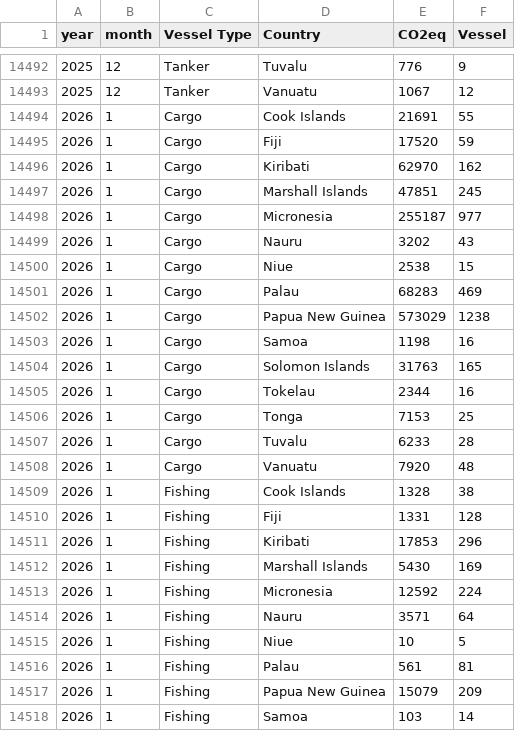
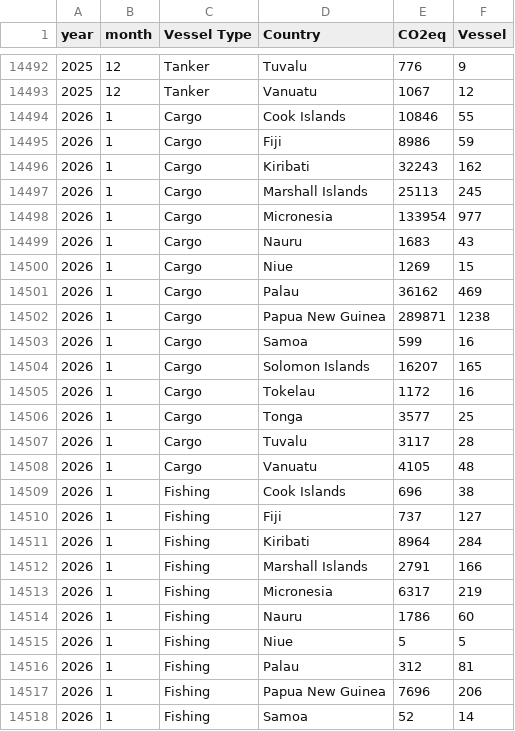
Before and after one commit to cherrylchico/pacific-observatory-ais-data, a CSV file: data/Monthly CO2 by Country Vessel Type.csv, drawn as a sheet; only a part is shown, gaps mark what is left out; the diff covers the shown part only.

```diff
--- a/data/Monthly CO2 by Country Vessel Type.csv
+++ b/data/Monthly CO2 by Country Vessel Type.csv
@@ -14493,26 +14493,26 @@
 2025,12,Tanker,Vanuatu,1067,12
-2026,1,Cargo,Cook Islands,21691,55
-2026,1,Cargo,Fiji,17520,59
-2026,1,Cargo,Kiribati,62970,162
-2026,1,Cargo,Marshall Islands,47851,245
-2026,1,Cargo,Micronesia,255187,977
-2026,1,Cargo,Nauru,3202,43
-2026,1,Cargo,Niue,2538,15
-2026,1,Cargo,Palau,68283,469
-2026,1,Cargo,Papua New Guinea,573029,1238
-2026,1,Cargo,Samoa,1198,16
-2026,1,Cargo,Solomon Islands,31763,165
-2026,1,Cargo,Tokelau,2344,16
-2026,1,Cargo,Tonga,7153,25
-2026,1,Cargo,Tuvalu,6233,28
-2026,1,Cargo,Vanuatu,7920,48
-2026,1,Fishing,Cook Islands,1328,38
-2026,1,Fishing,Fiji,1331,128
-2026,1,Fishing,Kiribati,17853,296
-2026,1,Fishing,Marshall Islands,5430,169
-2026,1,Fishing,Micronesia,12592,224
-2026,1,Fishing,Nauru,3571,64
-2026,1,Fishing,Niue,10,5
-2026,1,Fishing,Palau,561,81
-2026,1,Fishing,Papua New Guinea,15079,209
-2026,1,Fishing,Samoa,103,14
+2026,1,Cargo,Cook Islands,10846,55
+2026,1,Cargo,Fiji,8986,59
+2026,1,Cargo,Kiribati,32243,162
+2026,1,Cargo,Marshall Islands,25113,245
+2026,1,Cargo,Micronesia,133954,977
+2026,1,Cargo,Nauru,1683,43
+2026,1,Cargo,Niue,1269,15
+2026,1,Cargo,Palau,36162,469
+2026,1,Cargo,Papua New Guinea,289871,1238
+2026,1,Cargo,Samoa,599,16
+2026,1,Cargo,Solomon Islands,16207,165
+2026,1,Cargo,Tokelau,1172,16
+2026,1,Cargo,Tonga,3577,25
+2026,1,Cargo,Tuvalu,3117,28
+2026,1,Cargo,Vanuatu,4105,48
+2026,1,Fishing,Cook Islands,696,38
+2026,1,Fishing,Fiji,737,127
+2026,1,Fishing,Kiribati,8964,284
+2026,1,Fishing,Marshall Islands,2791,166
+2026,1,Fishing,Micronesia,6317,219
+2026,1,Fishing,Nauru,1786,60
+2026,1,Fishing,Niue,5,5
+2026,1,Fishing,Palau,312,81
+2026,1,Fishing,Papua New Guinea,7696,206
+2026,1,Fishing,Samoa,52,14
```
Also changed, not shown: 52 edited cells elsewhere in this file, data/Monthly GHG by Country.csv.
